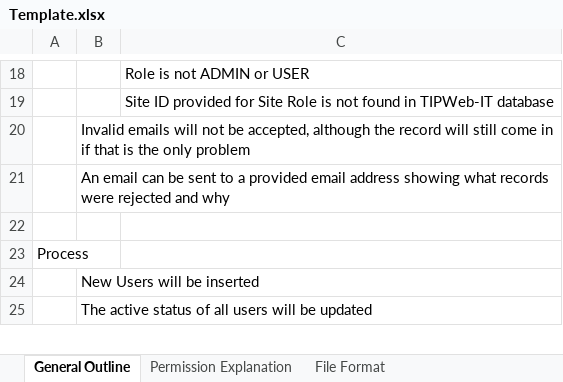
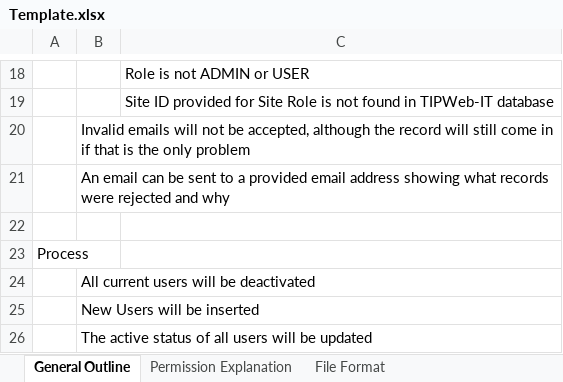
Before and after one commit to rickmmmmm/Integrations, an Excel workbook: DEV/LDAP_UserProcess/LDAP_UserProcess/Template.xlsx, sheet General Outline, drawn as a sheet; only a part is shown, gaps mark what is left out; values as stored, in another font and other column widths than the file's, no borders; the diff names each change by its address in the sheet, - before the commit and + after, or states it on an @@ line.

Commit message:
Add deactivate users task
git-tfs-id: [https://hayessoftware.visualstudio.com/]$/Hayes Integration;C9250

```diff
--- a/DEV/LDAP_UserProcess/LDAP_UserProcess/Template.xlsx (sheet General Outline)
+++ b/DEV/LDAP_UserProcess/LDAP_UserProcess/Template.xlsx (sheet General Outline)
+row 24:  | All current users will be deactivated
```
